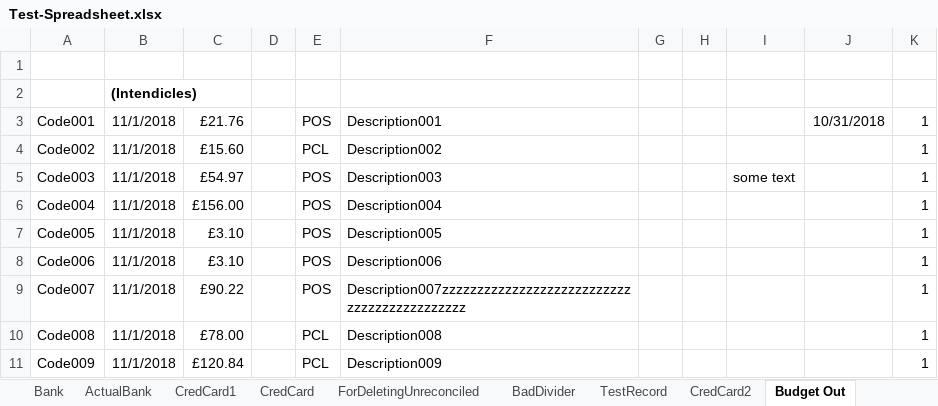
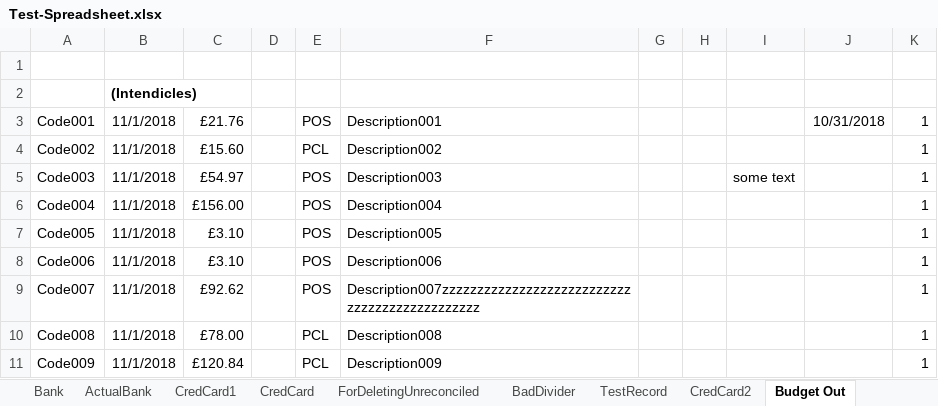
Before and after one commit to claresudbery/Reconciliate, an Excel workbook: spreadsheet-samples/Test-Spreadsheet.xlsx, sheet Budget Out, drawn as a sheet; values as stored, in another font and other column widths than the file's, no borders; the diff names each change by its address in the sheet, - before the commit and + after, or states it on an @@ line.

```diff
--- a/spreadsheet-samples/Test-Spreadsheet.xlsx (sheet Budget Out)
+++ b/spreadsheet-samples/Test-Spreadsheet.xlsx (sheet Budget Out)
-C9: £90.22
+C9: £92.62
-F9: Description007zzzzzzzzzzzzzzzzzzzzzzzzzzzzzzzzzzzzzzzzzzzz
+F9: Description007zzzzzzzzzzzzzzzzzzzzzzzzzzzzzzzzzzzzzzzzzzzzzz
```
Also changed, not shown: sheet TestRecord, sheet Expected Out, 2 other files.
